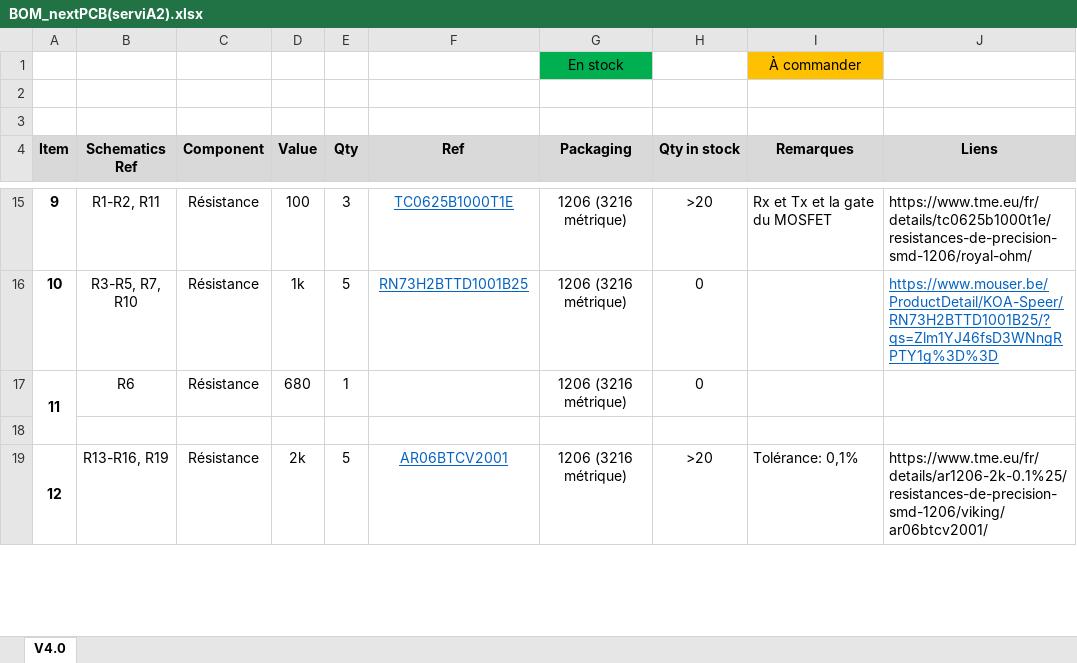
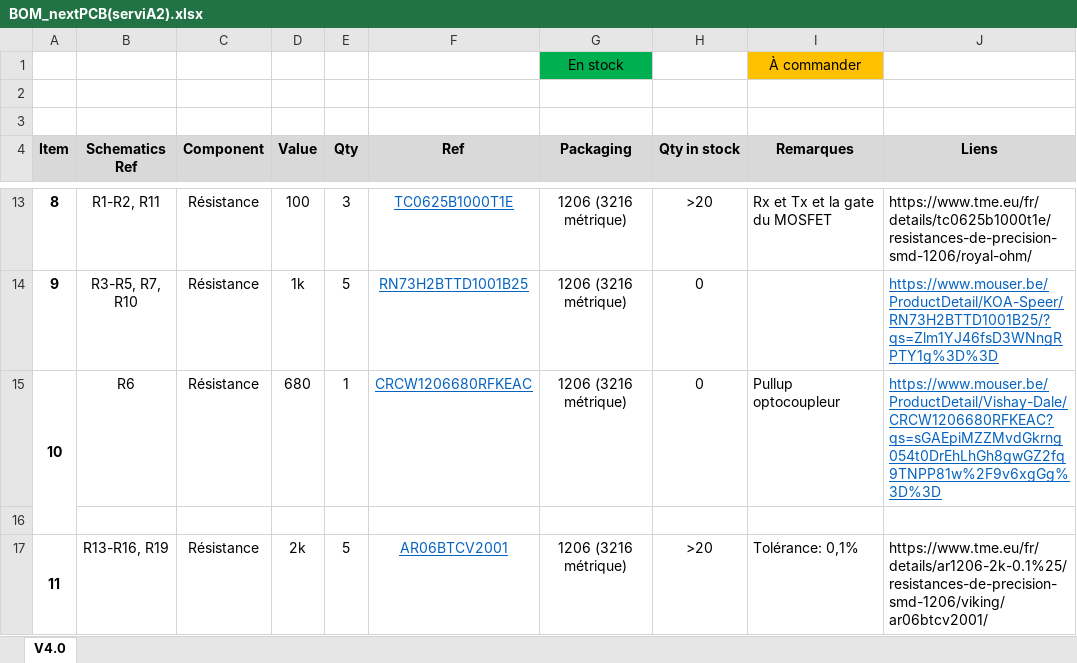
Before and after one commit to AKUINO/MICHA, an Excel workbook: BOM_nextPCB(serviA2).xlsx, sheet V4.0, drawn as a sheet; only a part is shown, gaps mark what is left out; values as stored, in another font and other column widths than the file's, no borders; conditional formats not drawn; addresses are those after the commit; the diff covers the shown part only; the diff names each change by its address in the sheet, - before the commit and + after, or states it on an @@ line.

```diff
--- a/BOM_nextPCB(serviA2).xlsx (sheet V4.0)
+++ b/BOM_nextPCB(serviA2).xlsx (sheet V4.0)
@@ column A (Item) renumbered from row 9 down @@
-F15 (Ref): (empty)
+F15 (Ref): CRCW1206680RFKEAC
-I15 (Remarques): (empty)
+I15 (Remarques): Pullup optocoupleur
-J15 (Liens): (empty)
+J15 (Liens): https://www.mouser.be/ProductDetail/Vishay-Dale/CRCW1206680RFKEAC?qs=sGAEpiMZZMvdGkrng054t0DrEhLhGh8gwGZ2fq9TNPP81w%2F9v6xgGg%3D%3D
```
Also changed, not shown: 4 added rows, 3 removed rows and 2 edited cells elsewhere in this sheet, formulas that keep their value, inventory.xlsx.
